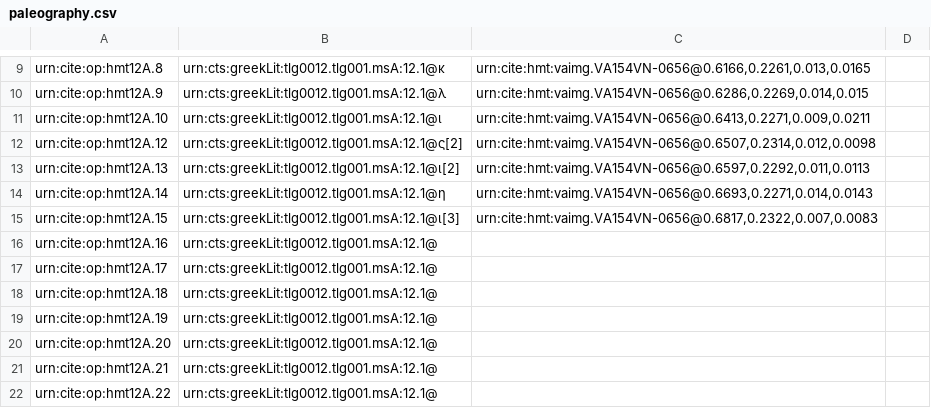
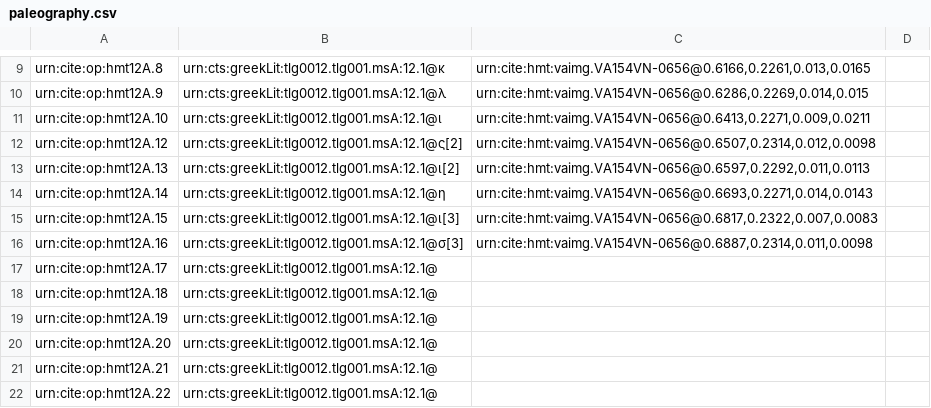
Before and after one commit to HMT-seminar-2014/hmt-12A, a CSV file: collections/paleography.csv, drawn as a sheet; only a part is shown, gaps mark what is left out.

Commit message:
Update paleography.csv

```diff
--- a/collections/paleography.csv
+++ b/collections/paleography.csv
@@ -15,3 +15,3 @@ urn:cite:op:hmt12A.14,urn:cts:greekLit:tlg0012.tlg001.msA:12.1@η,"urn:cite:hmt:
 urn:cite:op:hmt12A.15,urn:cts:greekLit:tlg0012.tlg001.msA:12.1@ι[3],"urn:cite:hmt:vaimg.VA154VN-0656@0.6817,0.2322,0.007,0.0083",
-urn:cite:op:hmt12A.16,urn:cts:greekLit:tlg0012.tlg001.msA:12.1@,,
+urn:cite:op:hmt12A.16,urn:cts:greekLit:tlg0012.tlg001.msA:12.1@σ[3],"urn:cite:hmt:vaimg.VA154VN-0656@0.6887,0.2314,0.011,0.0098",
 urn:cite:op:hmt12A.17,urn:cts:greekLit:tlg0012.tlg001.msA:12.1@,,
```
